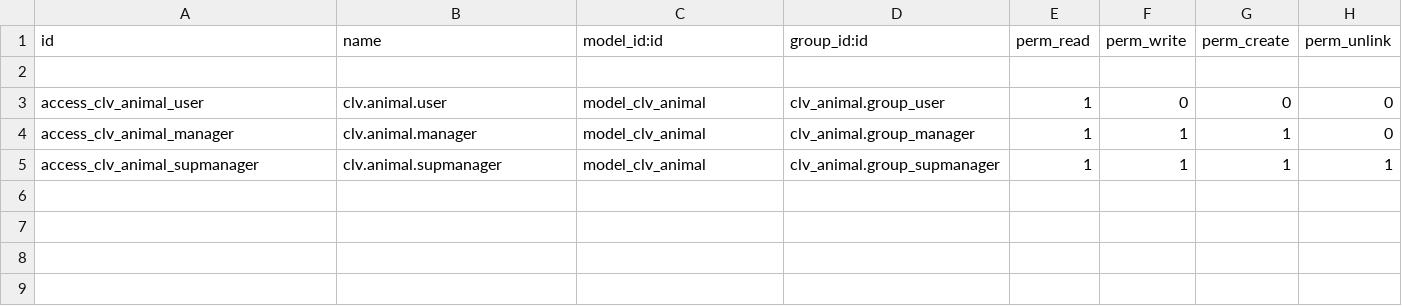
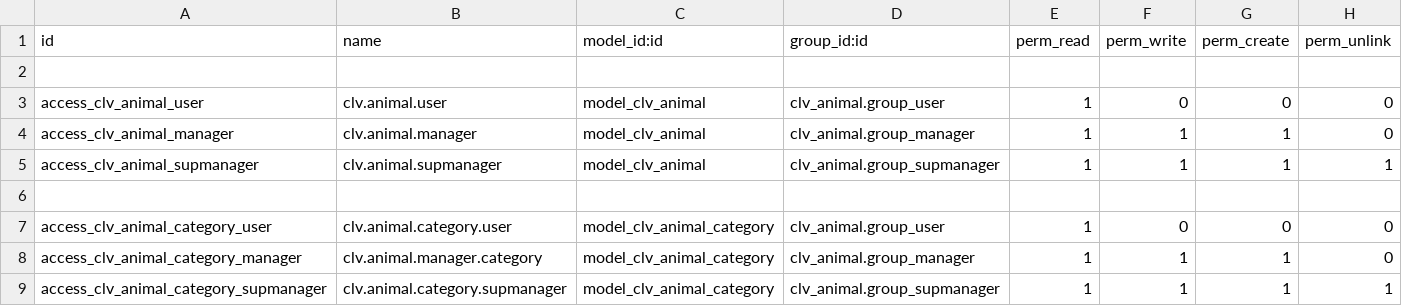
Before and after one commit to CLVsol/clvsol_odoo_addons, a CSV file: clv_animal/security/ir.model.access.csv, drawn as a sheet; the diff names each change by its address in the sheet, - before the commit and + after, or states it on an @@ line.

Commit message:
[IMP] clv_animal (ADD animal_category, animal_category_log, and global_tag)

```diff
--- a/clv_animal/security/ir.model.access.csv
+++ b/clv_animal/security/ir.model.access.csv
+row 6: (empty)
+row 7: access_clv_animal_category_user | clv.animal.category.user | model_clv_animal_category | clv_animal.group_user | 1 | 0 | 0 | 0
+row 8: access_clv_animal_category_manager | clv.animal.manager.category | model_clv_animal_category | clv_animal.group_manager | 1 | 1 | 1 | 0
+row 9: access_clv_animal_category_supmanager | clv.animal.category.supmanager | model_clv_animal_category | clv_animal.group_supmanager | 1 | 1 | 1 | 1
```
Also changed, not shown: 7 other files.
